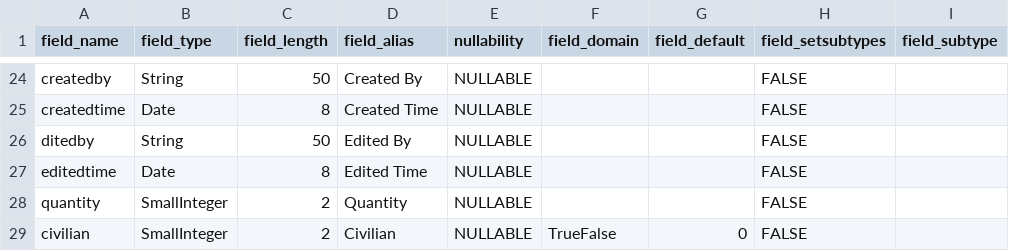
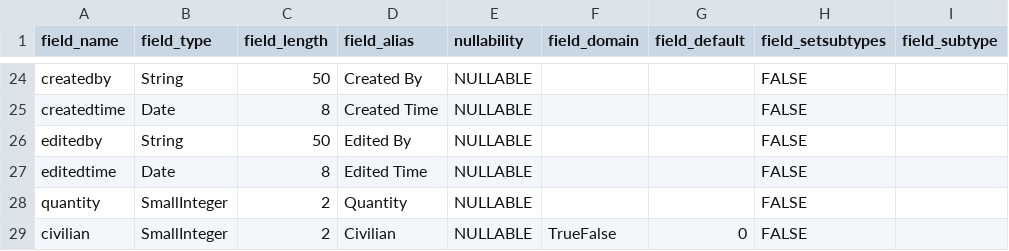
Before and after one commit to Esri/military-symbology, a CSV file: military-overlay/utils-source-and-test-data/schema-source-files/app6b/military_feature_schemas/Fields_Air.csv, drawn as a sheet; only a part is shown, gaps mark what is left out; the diff names each change by its address in the sheet, - before the commit and + after, or states it on an @@ line.

Commit message:
Fix typos and add missing domain

```diff
--- a/military-overlay/utils-source-and-test-data/schema-source-files/app6b/military_feature_schemas/Fields_Air.csv
+++ b/military-overlay/utils-source-and-test-data/schema-source-files/app6b/military_feature_schemas/Fields_Air.csv
-A26 (field_name): ditedby
+A26 (field_name): editedby
```
Also changed, not shown: military-overlay/utils-source-and-test-data/schema-source-files/app6b/military_feature_schemas/Fields_LandEquipment.csv, military-overlay/utils-source-and-test-data/schema-source-files/app6b/military_feature_schemas/Fields_SeaSubsurface.csv, 2 other files.
